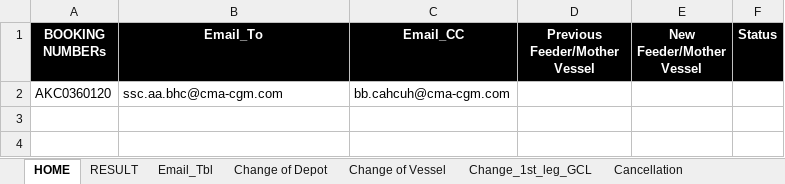
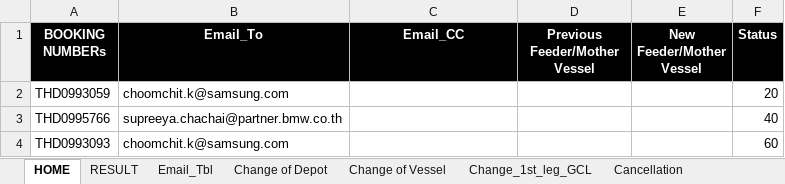
Before and after one commit to akhilesh11686/Projects, an Excel workbook: BKG/BKG_DCD.xlsm, sheet HOME, drawn as a sheet; values as stored, in another font and other column widths than the file's, no borders; charts and pictures not drawn; removed rows and columns are numbered as before the commit, all else as after; the diff names each change by its address in the sheet, - before the commit and + after, or states it on an @@ line.

```diff
--- a/BKG/BKG_DCD.xlsm (sheet HOME)
+++ b/BKG/BKG_DCD.xlsm (sheet HOME)
-row 2: AKC0360120 | ssc.aa.bhc@cma-cgm.com | bb.cahcuh@cma-cgm.com
+row 2: THD0993059 | choomchit.k@samsung.com |  |  |  | 20
+row 3: THD0995766 | supreeya.chachai@partner.bmw.co.th |  |  |  | 40
+row 4: THD0993093 | choomchit.k@samsung.com |  |  |  | 60
```
Also changed, not shown: sheet RESULT, sheet Email_Tbl, sheet Change of Vessel, sheet Change of Depot, charts or pictures.
